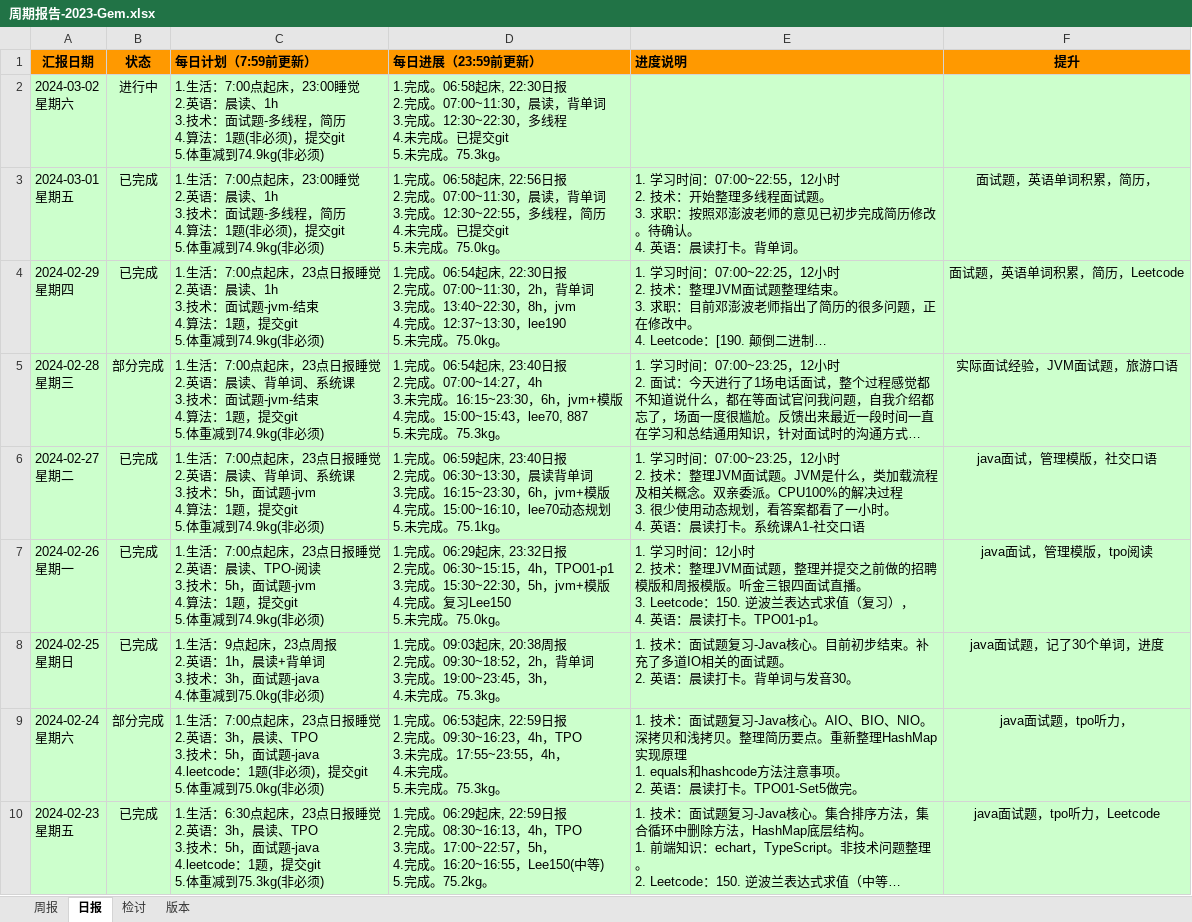
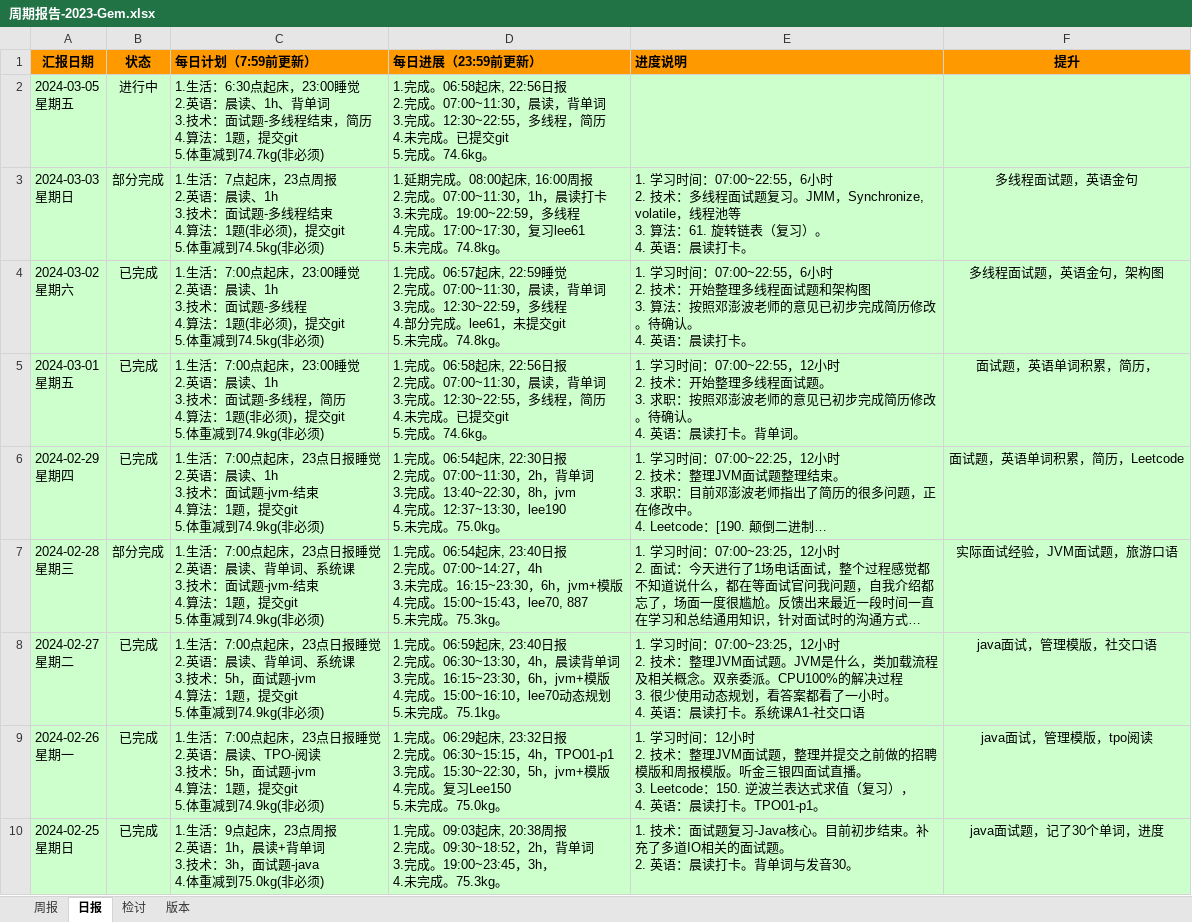
Before and after one commit to namelessmyth/beFreeCoder, an Excel workbook: docs/report/周期报告-2023-Gem.xlsx, sheet 日报, drawn as a sheet; only a part is shown; the shorter side is filled out with more unchanged rows; long unchanged cells end in …; values as stored, in another font and other column widths than the file's, no borders; conditional formats not drawn; addresses are those after the commit; ↵ is a line break in a cell; the diff names each change by its address in the sheet, - before the commit and + after, or states it on an @@ line.

Commit message:
"1. 学习时间：07:00~22:55，6小时 2. 技术：多线程面试题复习。JMM，Synchronize, volatile，线程池等 3. 算法：61. 旋转链表（复习）。 4. 英语：晨读打卡。"

```diff
--- a/docs/report/周期报告-2023-Gem.xlsx (sheet 日报)
+++ b/docs/report/周期报告-2023-Gem.xlsx (sheet 日报)
+row 2: 2024-03-05 ↵ 星期五 | 进行中 | 1.生活：6:30点起床，23:00睡觉 ↵ 2.英语：晨读、1h、背单词 ↵ 3.技术：面试题-多线程结束，简历 ↵ 4.算法：1题，提交git ↵ 5.体重减到74.7kg(非必须) | 1.完成。06:58起床, 22:56日报 ↵ 2.完成。07:00~11:30，晨读，背单词 ↵ 3.完成。12:30~22:55，多线程，简历 ↵ 4.未完成。已提交git ↵ 5.完成。74.6kg。
+row 3: 2024-03-03 ↵ 星期日 | 部分完成 | 1.生活：7点起床，23点周报 ↵ 2.英语：晨读、1h ↵ 3.技术：面试题-多线程结束 ↵ 4.算法：1题(非必须)，提交git ↵ 5.体重减到74.5kg(非必须) | 1.延期完成。08:00起床, 16:00周报 ↵ 2.完成。07:00~11:30，1h，晨读打卡 ↵ 3.未完成。19:00~22:59，多线程 ↵ 4.完成。17:00~17:30，复习lee61 ↵ 5.未完成。74.8kg。 | 1. 学习时间：07:00~22:55，6小时 ↵ 2. 技术：多线程面试题复习。JMM，Synchronize, volatile，线程池等 ↵ 3. 算法：61. 旋转链表（复习）。 ↵ 4. 英语：晨读打卡。 | 多线程面试题，英语金句
-B4 (状态): 进行中
+B4 (状态): 已完成
-C4 (每日计划（7:59前更新）): …-多线程，简历 ↵ 4.算法：1题(非必须)，提交git ↵ 5.体重减到74.9kg(非必须)
+C4 (每日计划（7:59前更新）): …-多线程 ↵ 4.算法：1题(非必须)，提交git ↵ 5.体重减到74.5kg(非必须)
-D4 (每日进展（23:59前更新）): 1.完成。06:58起床, 22:30日报 ↵ 2.完成。07:00~11:30，晨读，背单词 ↵ 3.完成。12:30~22:30，多线程 ↵ 4.未完成。已提交git ↵ 5.未完成。75.3kg。
+D4 (每日进展（23:59前更新）): 1.完成。06:57起床, 22:59睡觉 ↵ 2.完成。07:00~11:30，晨读，背单词 ↵ 3.完成。12:30~22:59，多线程 ↵ 4.部分完成。lee61，未提交git ↵ 5.未完成。74.8kg。
-E4 (进度说明): (empty)
+E4 (进度说明): 1. 学习时间：07:00~22:55，6小时 ↵ 2. 技术：开始整理多线程面试题和架构图 ↵ 3. 算法：按照邓澎波老师的意见已初步完成简历修改。待确认。 ↵ 4. 英语：晨读打卡。
-F4 (提升): (empty)
+F4 (提升): 多线程面试题，英语金句，架构图
-D5 (每日进展（23:59前更新）): …提交git ↵ 5.未完成。75.0kg。
+D5 (每日进展（23:59前更新）): …提交git ↵ 5.完成。74.6kg。
-D8 (每日进展（23:59前更新）): …成。06:30~13:30，晨读背单…
+D8 (每日进展（23:59前更新）): …成。06:30~13:30，4h，晨读背单…
```
Also changed, not shown: sheet 周报, docs/Management/template/团队绩效考核-模版.xlsx, docs/Management/template/招聘模板-Java技术.xlsx, 4 other files.
